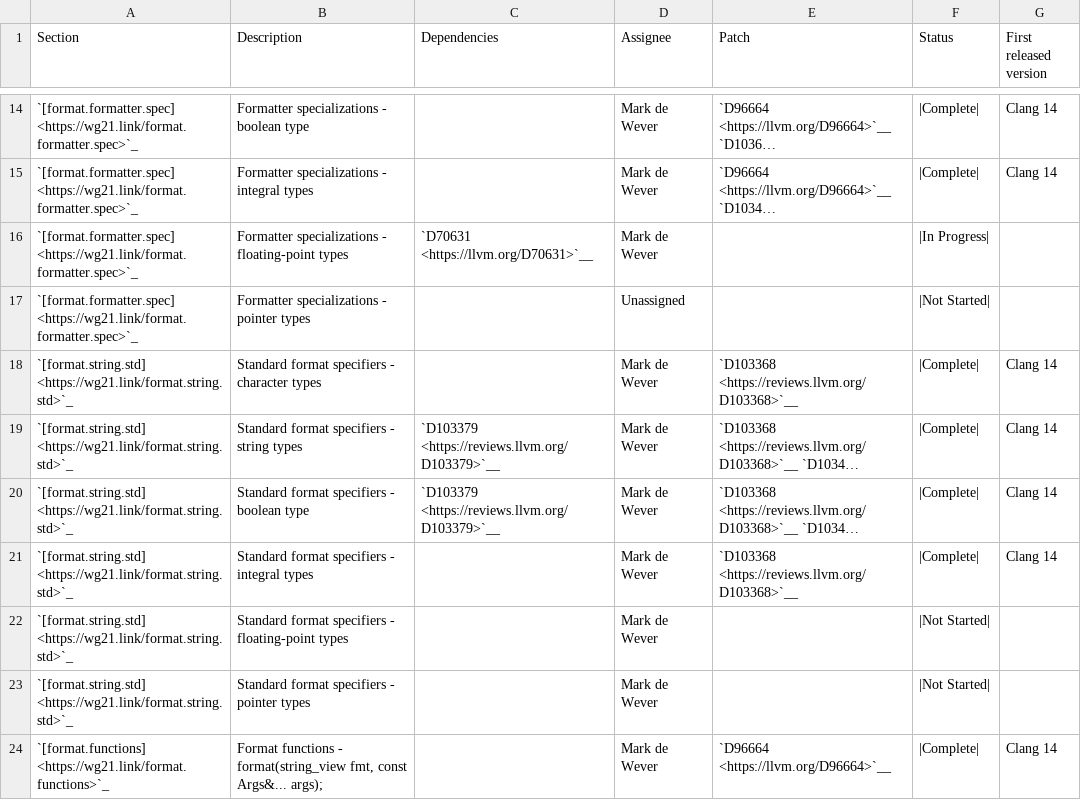
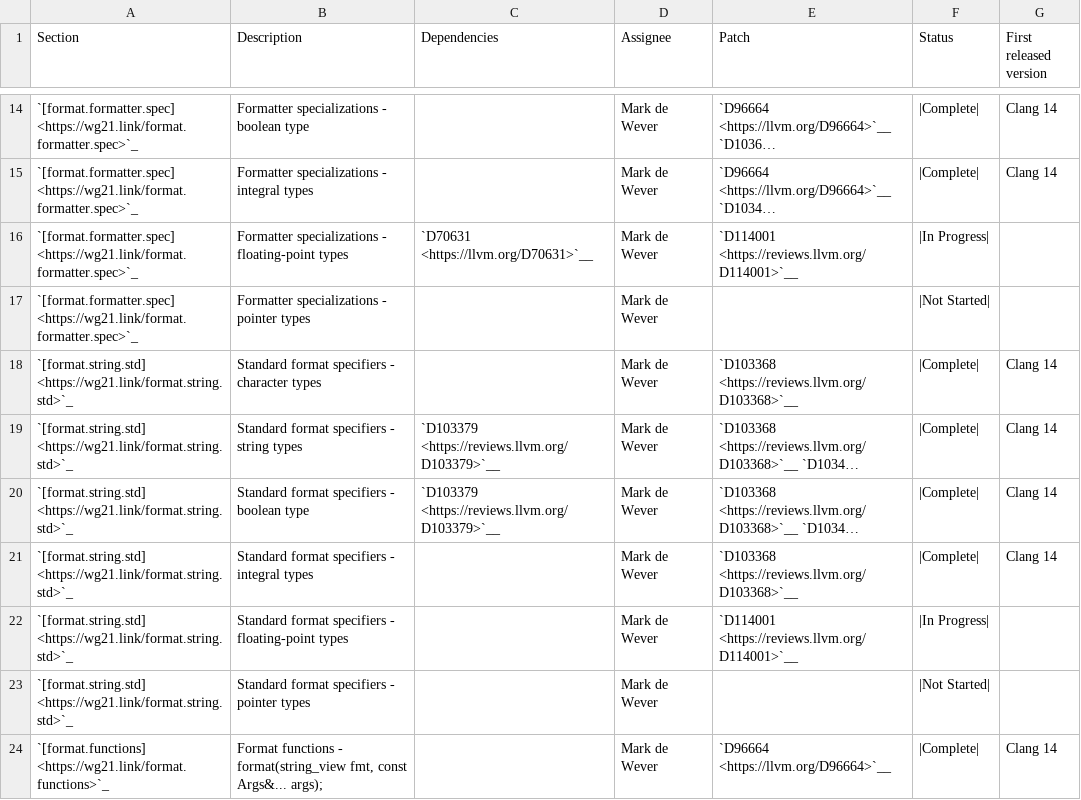
Before and after one commit to janezbozic/AndroidLLVMProjectLoopPerforation, a CSV file: libcxx/docs/Status/FormatPaper.csv, drawn as a sheet; only a part is shown, gaps mark what is left out; long unchanged cells end in …; the diff names each change by its address in the sheet, - before the commit and + after, or states it on an @@ line.

Commit message:
[libc++][doc] Update format implementation status.

```diff
--- a/libcxx/docs/Status/FormatPaper.csv
+++ b/libcxx/docs/Status/FormatPaper.csv
-E16 (Patch): (empty)
+E16 (Patch): `D114001 <https://reviews.llvm.org/D114001>`__
-D17 (Assignee): Unassigned
+D17 (Assignee): Mark de Wever
-E22 (Patch): (empty)
+E22 (Patch): `D114001 <https://reviews.llvm.org/D114001>`__
-F22 (Status): |Not Started|
+F22 (Status): |In Progress|
```
Also changed, not shown: libcxx/docs/Status/FormatIssues.csv.
